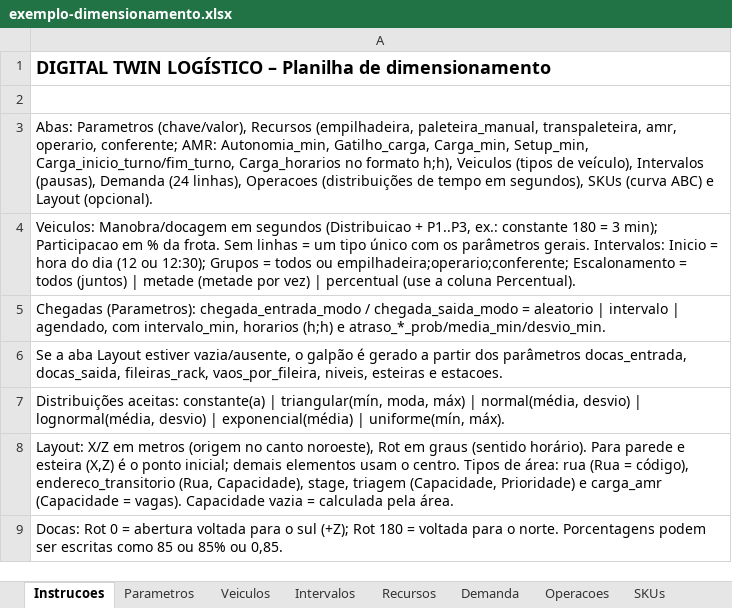
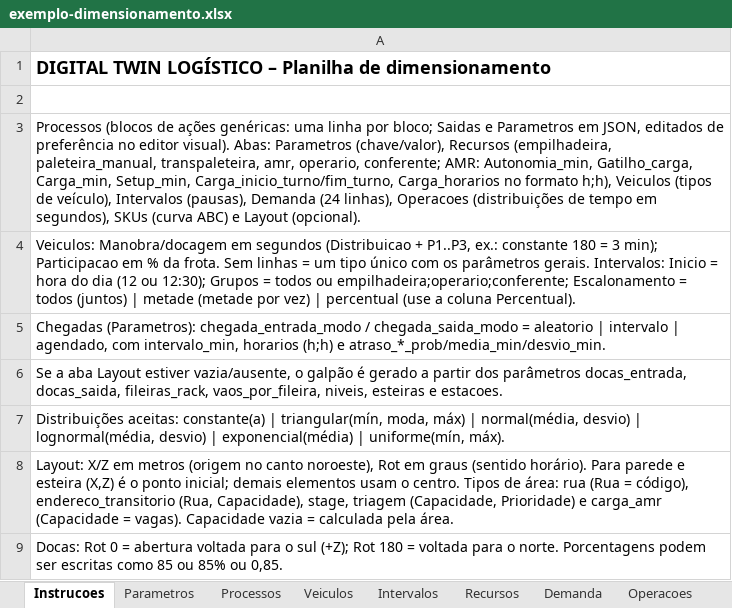
Before and after one commit to jeconiasgineton/Digital-Twin, an Excel workbook: examples/exemplo-dimensionamento.xlsx, sheet Instrucoes, drawn as a sheet; values as stored, in another font and other column widths than the file's, no borders; the diff names each change by its address in the sheet, - before the commit and + after, or states it on an @@ line.

```diff
--- a/examples/exemplo-dimensionamento.xlsx (sheet Instrucoes)
+++ b/examples/exemplo-dimensionamento.xlsx (sheet Instrucoes)
+sheet tab: Processos
-A3: Abas: Parametros…
+A3: Processos (blocos de ações genéricas: uma linha por bloco; Saidas e Parametros em JSON, editados de preferência no editor visual). Abas: Parametros…
```
Also changed, not shown: sheet Parametros, sheet Operacoes, sheet Layout, examples/exemplo-completo.xlsx, 12 other files.
